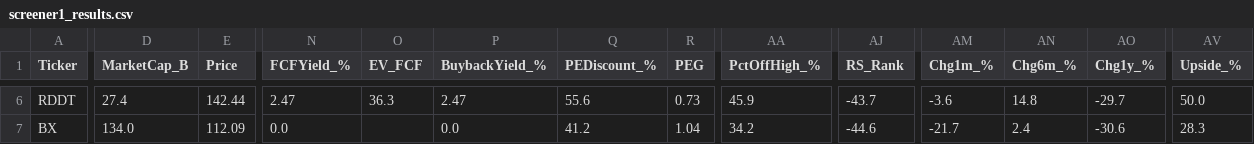
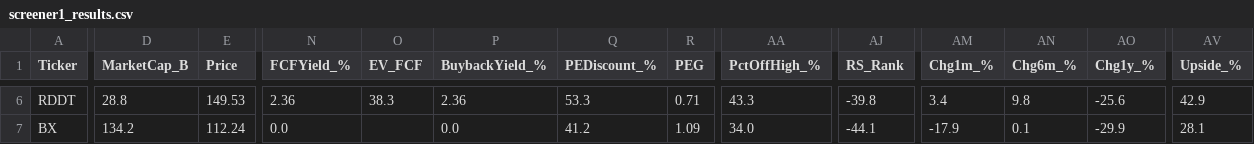
Before and after one commit to dabdi7786-blip/screener-bot, a CSV file: screener1_results.csv, drawn as a sheet; only a part is shown, gaps mark what is left out; the diff covers the shown part only; the diff names each change by its address in the sheet, - before the commit and + after, or states it on an @@ line.

```diff
--- a/screener1_results.csv
+++ b/screener1_results.csv
-D6 (MarketCap_B): 27.4
+D6 (MarketCap_B): 28.8
-E6 (Price): 142.44
+E6 (Price): 149.53
-N6 (FCFYield_%): 2.47
+N6 (FCFYield_%): 2.36
-O6 (EV_FCF): 36.3
+O6 (EV_FCF): 38.3
-P6 (BuybackYield_%): 2.47
+P6 (BuybackYield_%): 2.36
-Q6 (PEDiscount_%): 55.6
+Q6 (PEDiscount_%): 53.3
-R6 (PEG): 0.73
+R6 (PEG): 0.71
-AA6 (PctOffHigh_%): 45.9
+AA6 (PctOffHigh_%): 43.3
-AJ6 (RS_Rank): -43.7
+AJ6 (RS_Rank): -39.8
-AM6 (Chg1m_%): -3.6
+AM6 (Chg1m_%): 3.4
-AN6 (Chg6m_%): 14.8
+AN6 (Chg6m_%): 9.8
-AO6 (Chg1y_%): -29.7
+AO6 (Chg1y_%): -25.6
-AV6 (Upside_%): 50.0
+AV6 (Upside_%): 42.9
-D7 (MarketCap_B): 134.0
+D7 (MarketCap_B): 134.2
-E7 (Price): 112.09
+E7 (Price): 112.24
-R7 (PEG): 1.04
+R7 (PEG): 1.09
-AA7 (PctOffHigh_%): 34.2
+AA7 (PctOffHigh_%): 34.0
-AJ7 (RS_Rank): -44.6
+AJ7 (RS_Rank): -44.1
-AM7 (Chg1m_%): -21.7
+AM7 (Chg1m_%): -17.9
-AN7 (Chg6m_%): 2.4
+AN7 (Chg6m_%): 0.1
-AO7 (Chg1y_%): -30.6
+AO7 (Chg1y_%): -29.9
-AV7 (Upside_%): 28.3
+AV7 (Upside_%): 28.1
```
Also changed, not shown: 177 edited cells elsewhere in this file, screener2_results.csv, screener3_results.csv, 2 other files.
